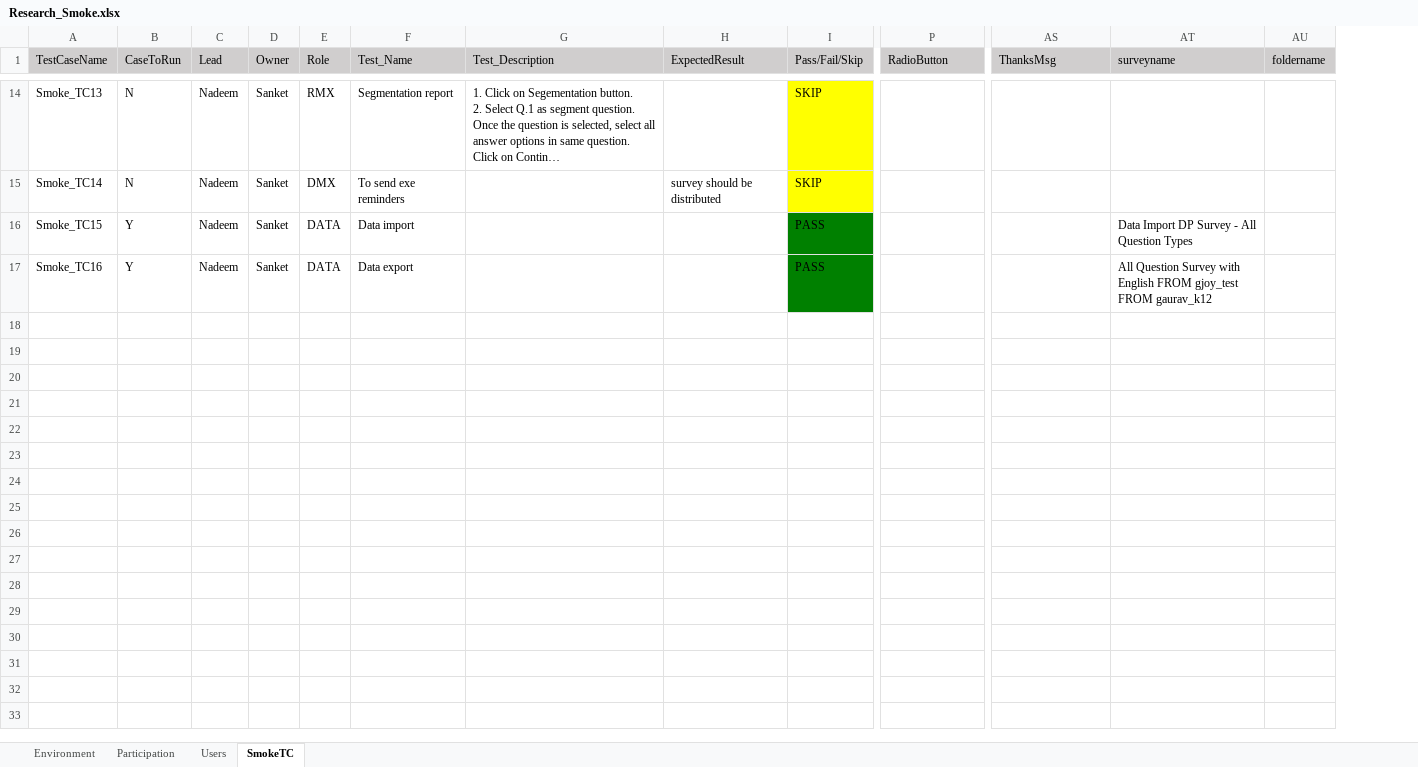
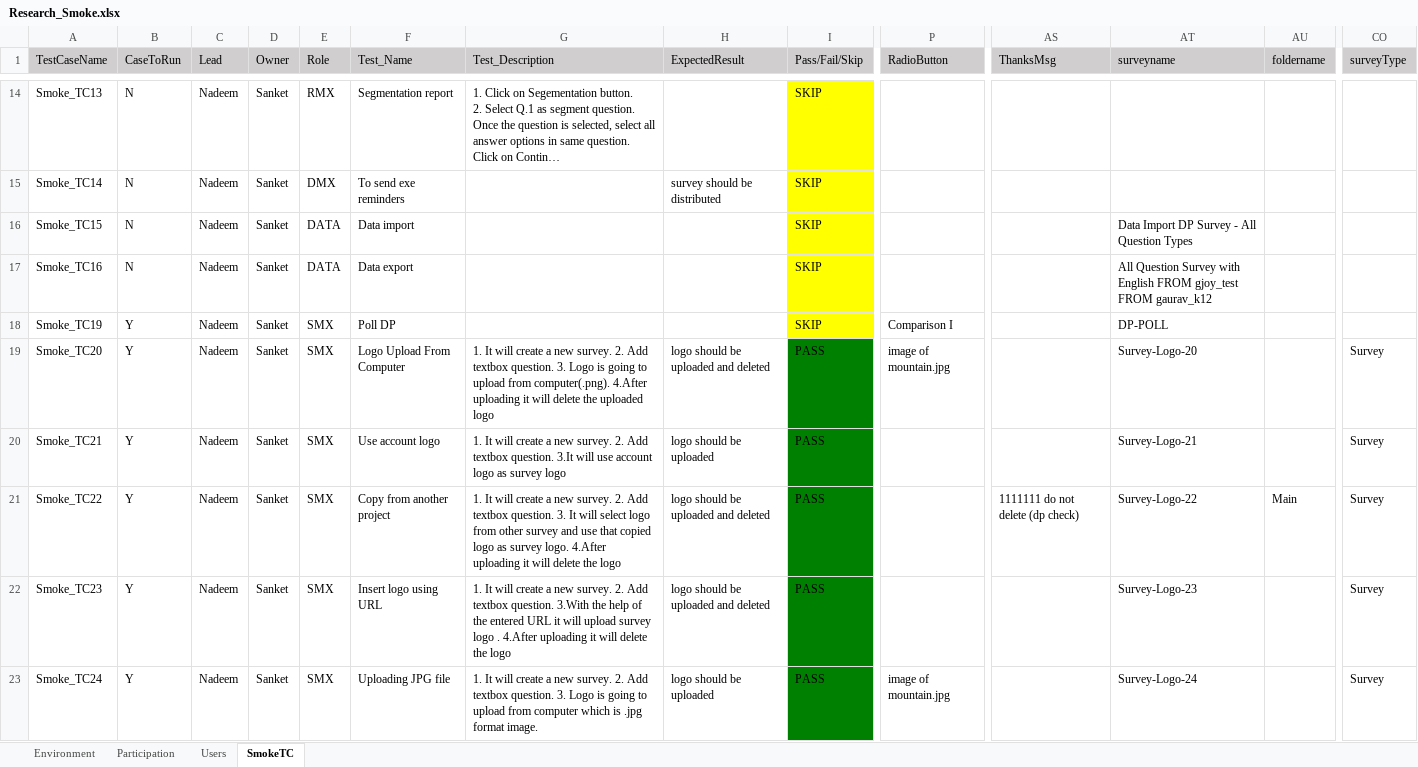
Before and after one commit to numankureshi/AuroraV2, an Excel workbook: Engage/Research-Smoke/src/main/resources/excelfiles/Research_Smoke.xlsx, sheet SmokeTC, drawn as a sheet; only a part is shown, gaps mark what is left out; long unchanged cells end in …; values as stored, in another font and other column widths than the file's, no borders; rows hold the shown columns only; the diff covers the shown part only; the diff names each change by its address in the sheet, - before the commit and + after, or states it on an @@ line.

Commit message:
Dp-Poll testcases, Survey logo testcases

```diff
--- a/Engage/Research-Smoke/src/main/resources/excelfiles/Research_Smoke.xlsx (sheet SmokeTC)
+++ b/Engage/Research-Smoke/src/main/resources/excelfiles/Research_Smoke.xlsx (sheet SmokeTC)
+column CO (surveyType), empty
-B16:B17 (CaseToRun): Y
+B16:B17 (CaseToRun): N
-I16:I17 (Pass/Fail/Skip): PASS
+I16:I17 (Pass/Fail/Skip): SKIP
-I16:I17 fill: #008000
+I16:I17 fill: #FFFF00
+row 18: Smoke_TC19 | Y | Nadeem | Sanket | SMX | Poll DP |  |  | SKIP | Comparison I |  | DP-POLL
+row 19: Smoke_TC20 | Y | Nadeem | Sanket | SMX | Logo Upload From Computer | 1. It will create a new survey. 2. Add textbox question. 3. Logo is going to upload from computer(.png). 4.After uploading it will delete the uploaded logo | logo should be uploaded and deleted | PASS | image of mountain.jpg |  | Survey-Logo-20 |  | Survey
+row 20: Smoke_TC21 | Y | Nadeem | Sanket | SMX | Use account logo | 1. It will create a new survey. 2. Add textbox question. 3.It will use account logo as survey logo | logo should be uploaded | PASS |  |  | Survey-Logo-21 |  | Survey
+row 21: Smoke_TC22 | Y | Nadeem | Sanket | SMX | Copy from another project | 1. It will create a new survey. 2. Add textbox question. 3. It will select logo from other survey and use that copied logo as survey logo. 4.After uploading it will delete the logo | logo should be uploaded and deleted | PASS |  | 1111111 do not delete (dp check) | Survey-Logo-22 | Main | Survey
+row 22: Smoke_TC23 | Y | Nadeem | Sanket | SMX | Insert logo using URL | 1. It will create a new survey. 2. Add textbox question. 3.With the help of the entered URL it will upload survey logo . 4.After uploading it will delete the logo | logo should be uploaded and deleted | PASS |  |  | Survey-Logo-23 |  | Survey
+row 23: Smoke_TC24 | Y | Nadeem | Sanket | SMX | Uploading JPG file | 1. It will create a new survey. 2. Add textbox question. 3. Logo is going to upload from computer which is .jpg format image. | logo should be uploaded | PASS | image of mountain.jpg |  | Survey-Logo-24 |  | Survey
```
Also changed, not shown: 7 added rows elsewhere in this sheet, sheet Users, Engage/Engage-Sanity/src/main/resources/excelfiles/Engage_Sanity.xlsx, Engage/Engage-Smoke/src/main/resources/excelfiles/Engage_Smoke.xlsx, 13 other files.
